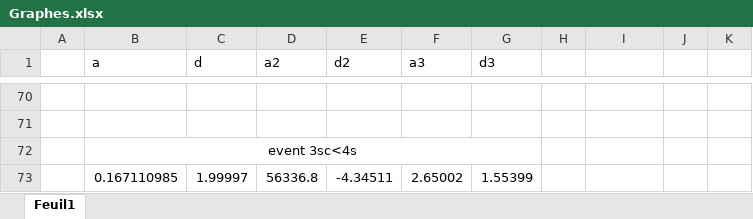
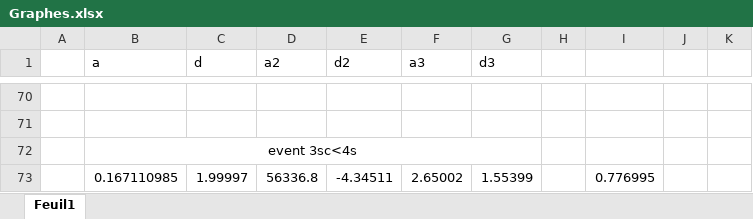
Before and after one commit to xalton/ASTROPART, an Excel workbook: Graphes.xlsx, sheet Feuil1, drawn as a sheet; only a part is shown, gaps mark what is left out; values as stored, in another font and other column widths than the file's, no borders; charts and pictures not drawn; the diff covers the shown part only; the diff names each change by its address in the sheet, - before the commit and + after, or states it on an @@ line.

```diff
--- a/Graphes.xlsx (sheet Feuil1)
+++ b/Graphes.xlsx (sheet Feuil1)
-I73: (empty)
+I73: 0.776995
```
Also changed, not shown: 1 added row, 1 removed row and 24 edited cells elsewhere in this sheet, charts or pictures, 20 other files.
